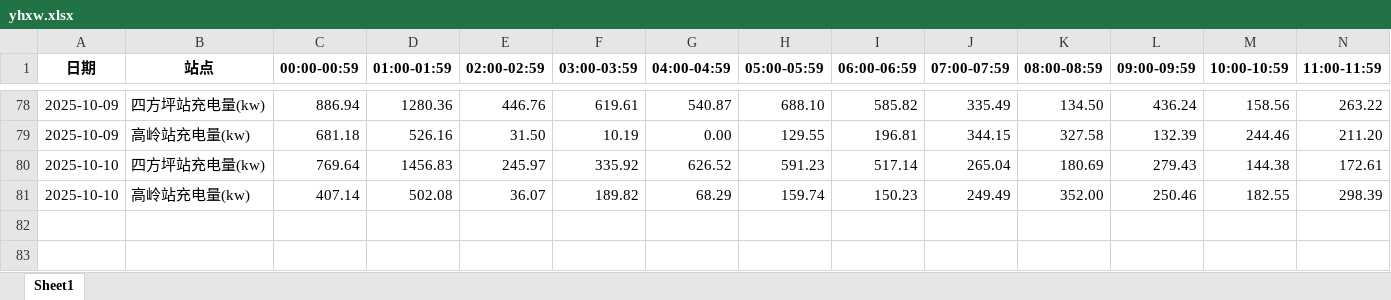
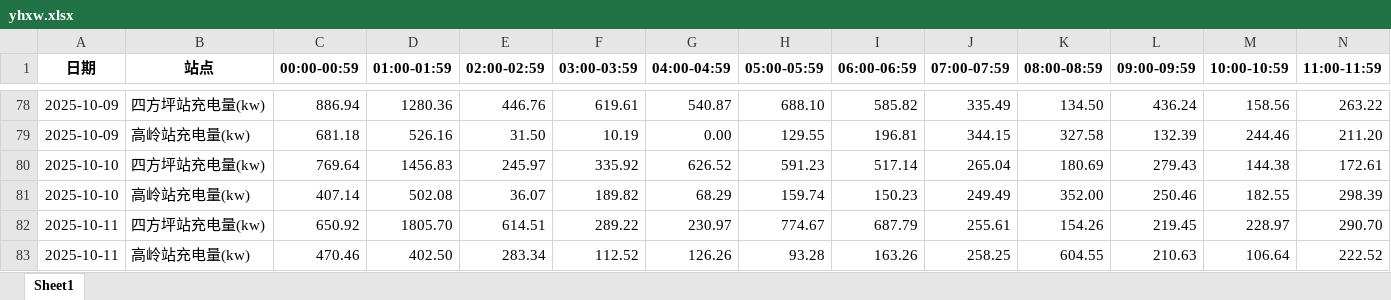
Before and after one commit to jiangnanwaw/my-page, an Excel workbook: data/yhxw.xlsx, sheet Sheet1, drawn as a sheet; only a part is shown, gaps mark what is left out; values as stored, in another font and other column widths than the file's, no borders; rows hold the shown columns only; the diff names each change by its address in the sheet, - before the commit and + after, or states it on an @@ line.

```diff
--- a/data/yhxw.xlsx (sheet Sheet1)
+++ b/data/yhxw.xlsx (sheet Sheet1)
+row 82: 2025-10-11 | 四方坪站充电量(kw) | 650.92 | 1805.70 | 614.51 | 289.22 | 230.97 | 774.67 | 687.79 | 255.61 | 154.26 | 219.45 | 228.97 | 290.70
+row 83: 2025-10-11 | 高岭站充电量(kw) | 470.46 | 402.50 | 283.34 | 112.52 | 126.26 | 93.28 | 163.26 | 258.25 | 604.55 | 210.63 | 106.64 | 222.52
```
Also changed, not shown: data/daydata.xlsx, data/homepage.xlsx, 2 other files.
